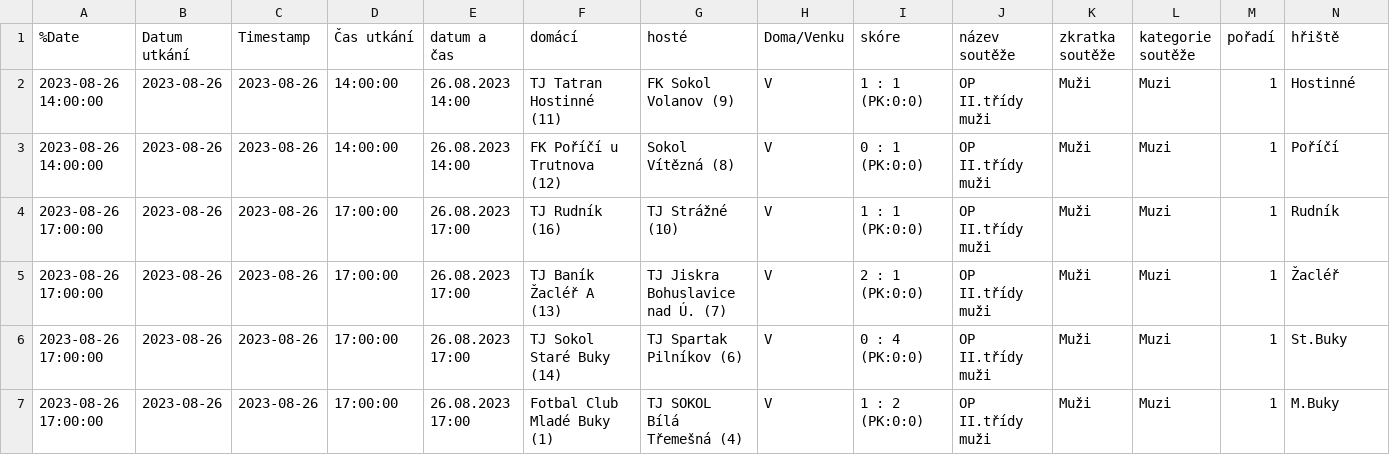
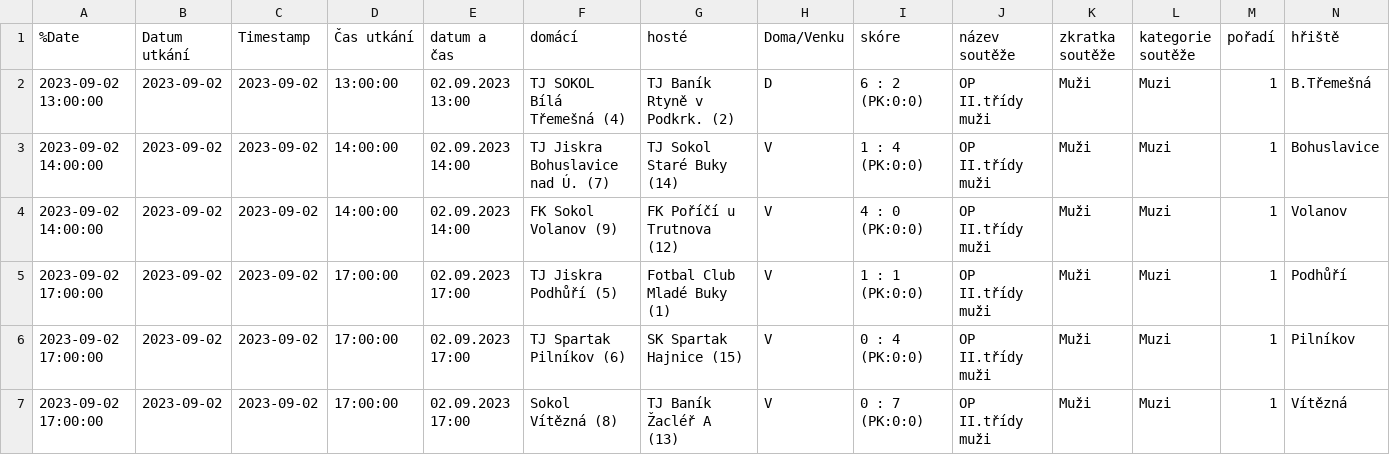
Before and after one commit to MustafaHadzi/bt_matches, a CSV file: utkani_Muzi.csv, drawn as a sheet; only a part is shown; removed rows and columns are numbered as before the commit, all else as after; rows hold the shown columns only; the diff covers the shown part only; the diff names each change by its address in the sheet, - before the commit and + after, or states it on an @@ line.

Commit message:
Committing file utkani_Muzi.csv

```diff
--- a/utkani_Muzi.csv
+++ b/utkani_Muzi.csv
+row 2: 2023-09-02 13:00:00 | 2023-09-02 | 2023-09-02 | 13:00:00 | 02.09.2023 13:00 | TJ SOKOL Bílá Třemešná (4) | TJ Baník Rtyně v Podkrk. (2) | D | 6 : 2 (PK:0:0) | OP II.třídy muži | Muži | Muzi | 1 | B.Třemešná
-A3:A4 (%Date): 2023-08-26 14:00:00
+A3:A4 (%Date): 2023-09-02 14:00:00
-B3:B5 (Datum utkání): 2023-08-26
+B3:B5 (Datum utkání): 2023-09-02
-C3:C5 (Timestamp): 2023-08-26
+C3:C5 (Timestamp): 2023-09-02
-E3:E4 (datum a čas): 26.08.2023 14:00
+E3:E4 (datum a čas): 02.09.2023 14:00
-F3 (domácí): TJ Tatran Hostinné (11)
+F3 (domácí): TJ Jiskra Bohuslavice nad Ú. (7)
-G3 (hosté): FK Sokol Volanov (9)
+G3 (hosté): TJ Sokol Staré Buky (14)
-I3 (skóre): 1 : 1 (PK:0:0)
+I3 (skóre): 1 : 4 (PK:0:0)
-N3 (hřiště): Hostinné
+N3 (hřiště): Bohuslavice
-F4 (domácí): FK Poříčí u Trutnova (12)
+F4 (domácí): FK Sokol Volanov (9)
-G4 (hosté): Sokol Vítězná (8)
+G4 (hosté): FK Poříčí u Trutnova (12)
-I4 (skóre): 0 : 1 (PK:0:0)
+I4 (skóre): 4 : 0 (PK:0:0)
-N4 (hřiště): Poříčí
+N4 (hřiště): Volanov
-A5 (%Date): 2023-08-26 17:00:00
+A5 (%Date): 2023-09-02 17:00:00
-E5 (datum a čas): 26.08.2023 17:00
+E5 (datum a čas): 02.09.2023 17:00
-F5 (domácí): TJ Rudník (16)
+F5 (domácí): TJ Jiskra Podhůří (5)
-G5 (hosté): TJ Strážné (10)
+G5 (hosté): Fotbal Club Mladé Buky (1)
-N5 (hřiště): Rudník
+N5 (hřiště): Podhůří
-row 5: 2023-08-26 17:00:00 | 2023-08-26 | 2023-08-26 | 17:00:00 | 26.08.2023 17:00 | TJ Baník Žacléř A (13) | TJ Jiskra Bohuslavice nad Ú. (7) | V | 2 : 1 (PK:0:0) | OP II.třídy muži | Muži | Muzi | 1 | Žacléř
-A6:A7 (%Date): 2023-08-26 17:00:00
+A6:A7 (%Date): 2023-09-02 17:00:00
-B6:B7 (Datum utkání): 2023-08-26
+B6:B7 (Datum utkání): 2023-09-02
-C6:C7 (Timestamp): 2023-08-26
+C6:C7 (Timestamp): 2023-09-02
-E6:E7 (datum a čas): 26.08.2023 17:00
+E6:E7 (datum a čas): 02.09.2023 17:00
-F6 (domácí): TJ Sokol Staré Buky (14)
+F6 (domácí): TJ Spartak Pilníkov (6)
-G6 (hosté): TJ Spartak Pilníkov (6)
+G6 (hosté): SK Spartak Hajnice (15)
-N6 (hřiště): St.Buky
+N6 (hřiště): Pilníkov
-F7 (domácí): Fotbal Club Mladé Buky (1)
+F7 (domácí): Sokol Vítězná (8)
-G7 (hosté): TJ SOKOL Bílá Třemešná (4)
+G7 (hosté): TJ Baník Žacléř A (13)
-I7 (skóre): 1 : 2 (PK:0:0)
+I7 (skóre): 0 : 7 (PK:0:0)
-N7 (hřiště): M.Buky
+N7 (hřiště): Vítězná
```
Also changed, not shown: 17 edited cells elsewhere in this file.
